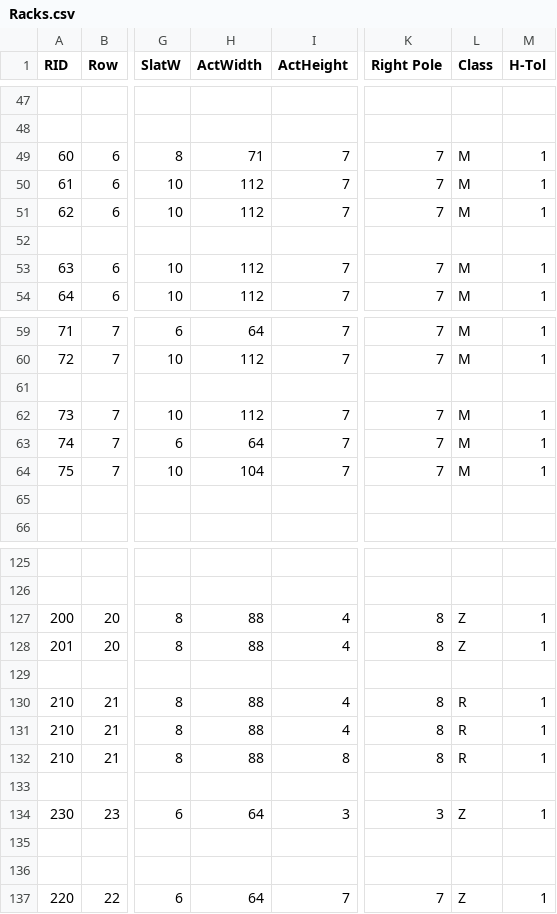
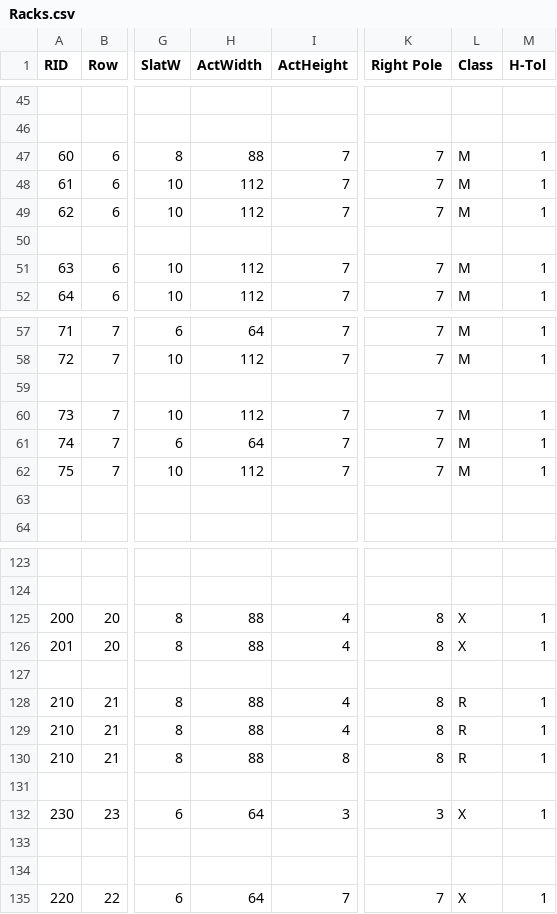
Before and after one commit to SkyeSweeney/QuiltShowLayout, a CSV file: Racks.csv, drawn as a sheet; only a part is shown, gaps mark what is left out; addresses are those after the commit; the diff covers the shown part only; the diff names each change by its address in the sheet, - before the commit and + after, or states it on an @@ line.

```diff
--- a/Racks.csv
+++ b/Racks.csv
-H47 (ActWidth): 71
+H47 (ActWidth): 88
-H62 (ActWidth): 104
+H62 (ActWidth): 112
-L125:L126 (Class): Z
+L125:L126 (Class): X
-L132 (Class): Z
+L132 (Class): X
-L135 (Class): Z
+L135 (Class): X
```
Also changed, not shown: 2 removed rows and 34 edited cells elsewhere in this file, 2 other files.
